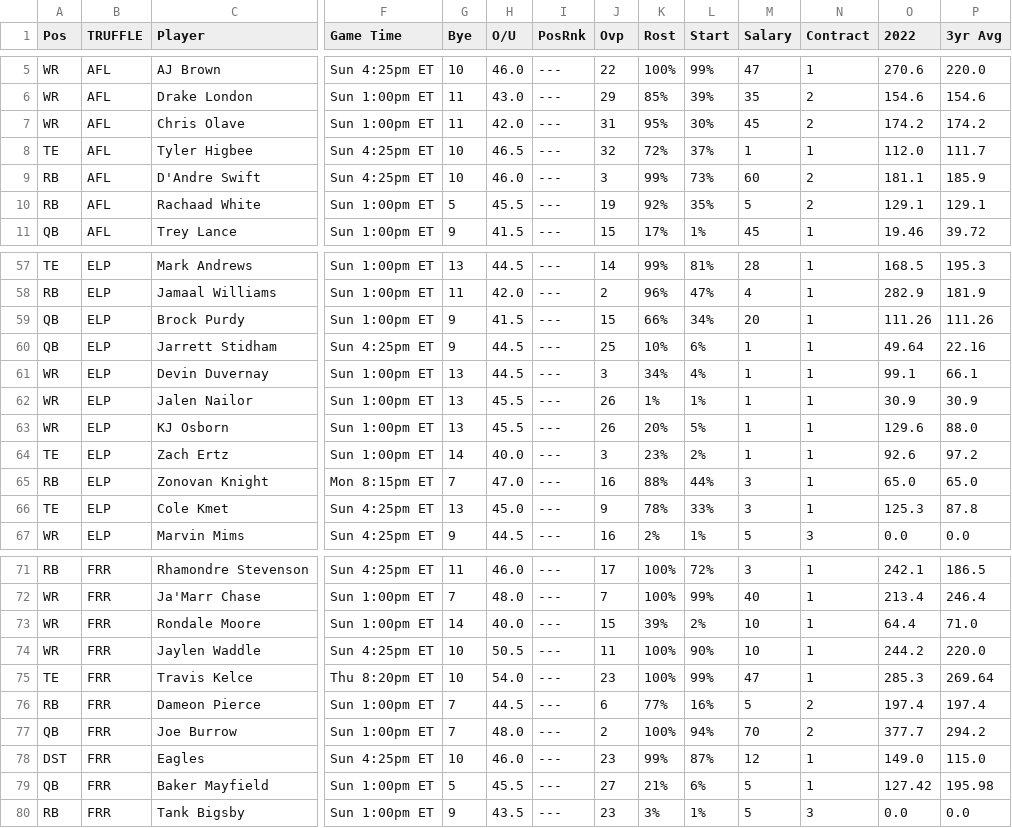
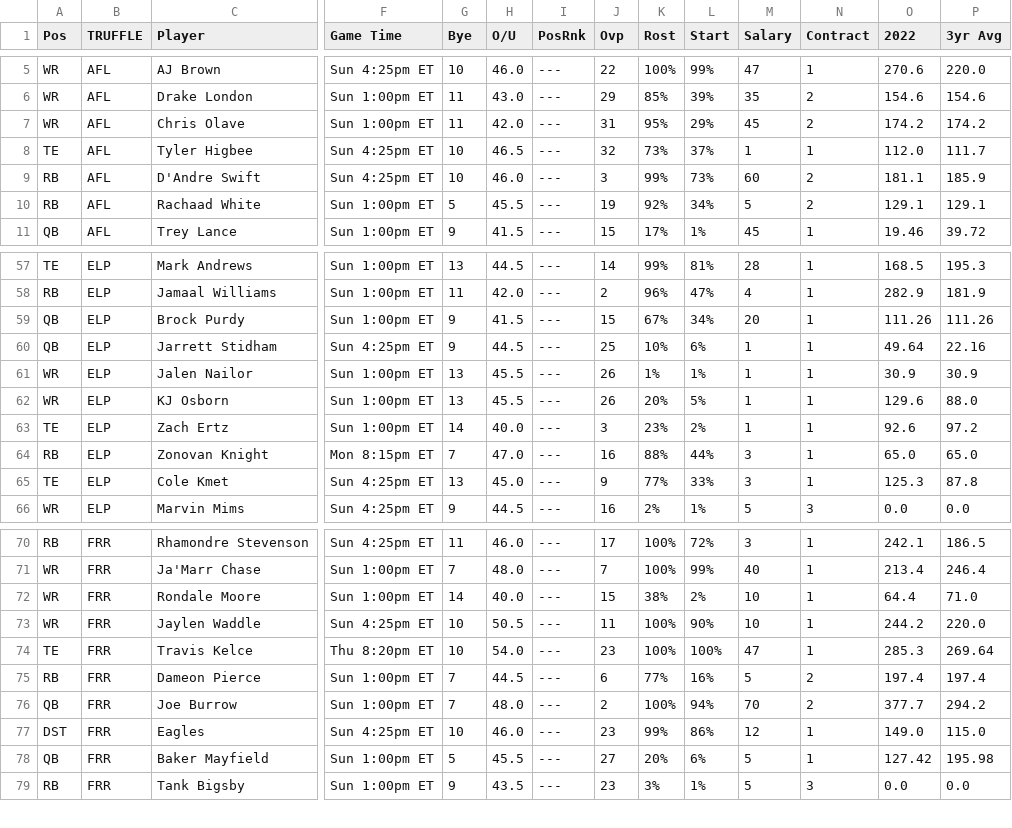
Before and after one commit to rmaxsm/TRUFFLEdash, a CSV file: data/backup/rosters_backup.csv, drawn as a sheet; only a part is shown, gaps mark what is left out; removed rows and columns are numbered as before the commit, all else as after; rows hold the shown columns only; the diff covers the shown part only; the diff names each change by its address in the sheet, - before the commit and + after, or states it on an @@ line.

Commit message:
new rosters

```diff
--- a/data/backup/rosters_backup.csv
+++ b/data/backup/rosters_backup.csv
-L7 (Start): 30%
+L7 (Start): 29%
-K8 (Rost): 72%
+K8 (Rost): 73%
-L10 (Start): 35%
+L10 (Start): 34%
-K59 (Rost): 66%
+K59 (Rost): 67%
-row 61: WR | ELP | Devin Duvernay | Sun 1:00pm ET | 13 | 44.5 | --- | 3 | 34% | 4% | 1 | 1 | 99.1 | 66.1
-K65 (Rost): 78%
+K65 (Rost): 77%
-K72 (Rost): 39%
+K72 (Rost): 38%
-L74 (Start): 99%
+L74 (Start): 100%
-L77 (Start): 87%
+L77 (Start): 86%
-K78 (Rost): 21%
+K78 (Rost): 20%
```
Also changed, not shown: 2 added rows, 6 removed rows, 10 moved rows and 11 edited cells elsewhere in this file, data/rosters.csv.
